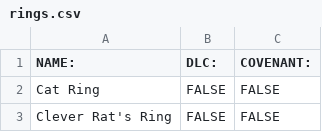
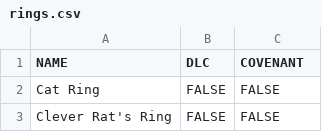
Before and after one commit to KarstenFinlay/Soulsborne-easter-egg-hunt, a CSV file: Data/DemonSouls/rings.csv, drawn as a sheet; only a part is shown.

```diff
--- a/Data/DemonSouls/rings.csv
+++ b/Data/DemonSouls/rings.csv
@@ -1,2 +1,2 @@
-NAME:,DLC:,COVENANT:
+NAME,DLC,COVENANT
 Cat Ring,FALSE,FALSE
```
Also changed, not shown: Data/DemonSouls/weapons.csv.
